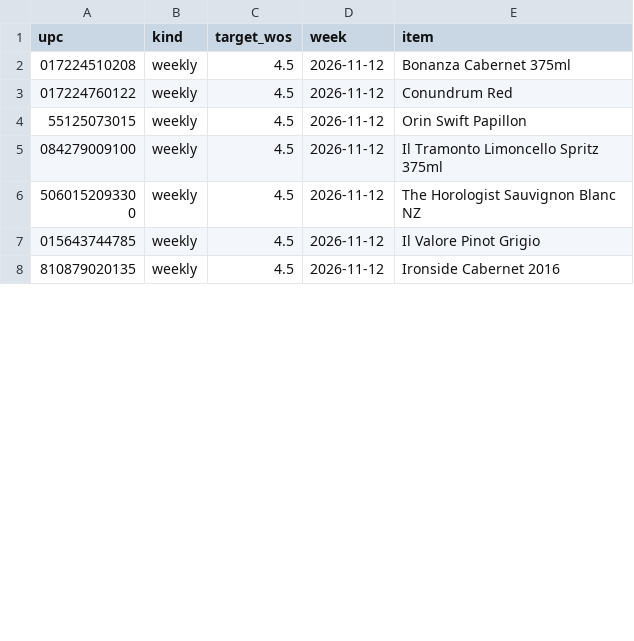
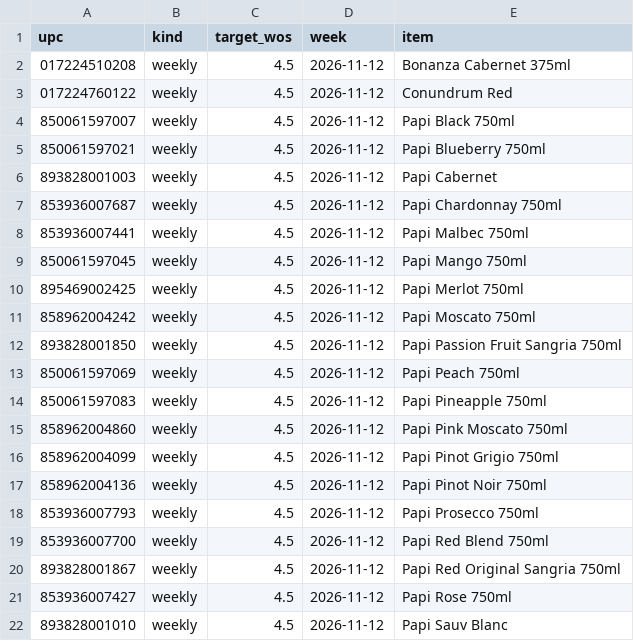
Before and after one commit to Akuklok/thc-dashboard, a CSV file: data/Wine Ad Products.csv, drawn as a sheet; only a part is shown; the shorter side is filled out with more unchanged rows; the diff covers the shown part only.

Commit message:
auto-update Wine Ad Products.csv

```diff
--- a/data/Wine Ad Products.csv
+++ b/data/Wine Ad Products.csv
@@ -3,2 +3,20 @@ upc,kind,target_wos,week,item
 017224760122,weekly,4.5,2026-11-12,Conundrum Red
-55125073015,weekly,4.5,2026-11-12,Orin Swift Papillon
+850061597007,weekly,4.5,2026-11-12,Papi Black 750ml
+850061597021,weekly,4.5,2026-11-12,Papi Blueberry 750ml
+893828001003,weekly,4.5,2026-11-12,Papi Cabernet
+853936007687,weekly,4.5,2026-11-12,Papi Chardonnay 750ml
+853936007441,weekly,4.5,2026-11-12,Papi Malbec 750ml
+850061597045,weekly,4.5,2026-11-12,Papi Mango 750ml
+895469002425,weekly,4.5,2026-11-12,Papi Merlot 750ml
+858962004242,weekly,4.5,2026-11-12,Papi Moscato 750ml
+893828001850,weekly,4.5,2026-11-12,Papi Passion Fruit Sangria 750ml
+850061597069,weekly,4.5,2026-11-12,Papi Peach 750ml
+850061597083,weekly,4.5,2026-11-12,Papi Pineapple 750ml
+858962004860,weekly,4.5,2026-11-12,Papi Pink Moscato 750ml
+858962004099,weekly,4.5,2026-11-12,Papi Pinot Grigio 750ml
+858962004136,weekly,4.5,2026-11-12,Papi Pinot Noir 750ml
+853936007793,weekly,4.5,2026-11-12,Papi Prosecco 750ml
+853936007700,weekly,4.5,2026-11-12,Papi Red Blend 750ml
+893828001867,weekly,4.5,2026-11-12,Papi Red Original Sangria 750ml
+853936007427,weekly,4.5,2026-11-12,Papi Rose 750ml
+893828001010,weekly,4.5,2026-11-12,Papi Sauv Blanc
```
Also changed, not shown: 20 added rows and 6 edited cells elsewhere in this file.
